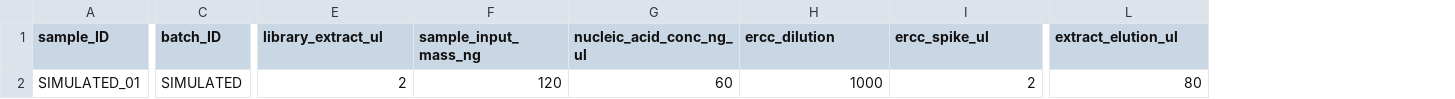
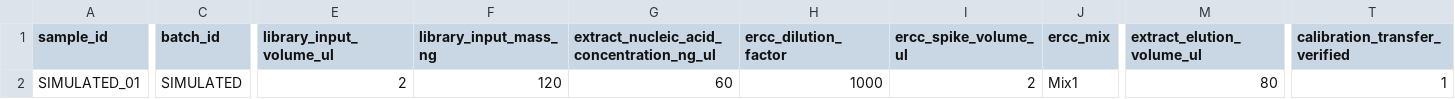
Before and after one commit to Lt1020/HybCapSeq-Quant, a TSV file: examples/quant/samples.tsv, drawn as a sheet; only a part is shown, gaps mark what is left out; addresses are those after the commit; the diff covers the shown part only; the diff names each change by its address in the sheet, - before the commit and + after, or states it on an @@ line.

```diff
--- a/examples/quant/samples.tsv
+++ b/examples/quant/samples.tsv
+column J (ercc_mix), row 2: Mix1
+column T (calibration_transfer_verified), row 2: 1
-A1: sample_ID
+A1: sample_id
-C1: batch_ID
+C1: batch_id
-E1: library_extract_ul
+E1: library_input_volume_ul
-F1: sample_input_mass_ng
+F1: library_input_mass_ng
-G1: nucleic_acid_conc_ng_ul
+G1: extract_nucleic_acid_concentration_ng_ul
-H1: ercc_dilution
+H1: ercc_dilution_factor
-I1: ercc_spike_ul
+I1: ercc_spike_volume_ul
-M1: extract_elution_ul
+M1: extract_elution_volume_ul
```
Also changed, not shown: 5 edited cells elsewhere in this file, examples/quant/SIMULATED_01.detected_virus.info.tsv, src/hybcapseq_quant/data/ercc92_mix1.tsv, 34 other files.
